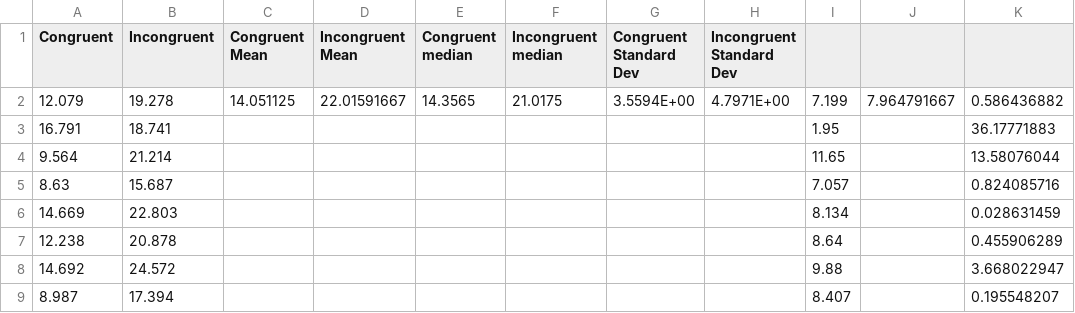
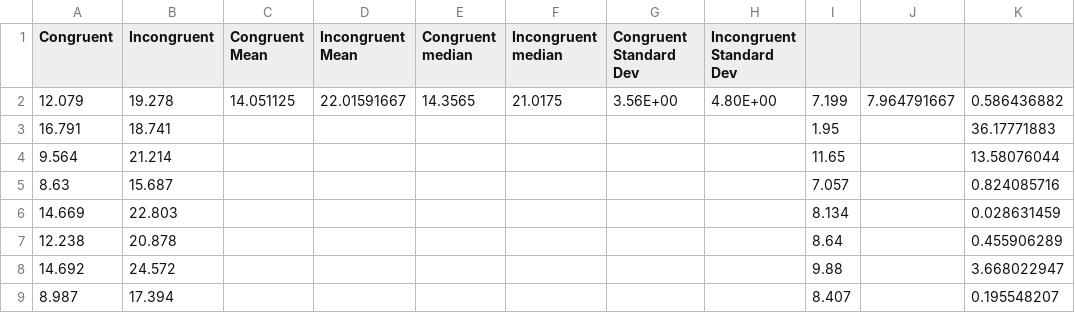
Before and after one commit to rongmax-gufei/udacity-mlnd-stroop, a CSV file: P1-检验心理学现象/stroopdata.csv, drawn as a sheet; only a part is shown; the diff names each change by its address in the sheet, - before the commit and + after, or states it on an @@ line.

```diff
--- a/P1-检验心理学现象/stroopdata.csv
+++ b/P1-检验心理学现象/stroopdata.csv
-G2 (Congruent Standard Dev): 3.5594E+00
+G2 (Congruent Standard Dev): 3.56E+00
-H2 (Incongruent Standard Dev): 4.7971E+00
+H2 (Incongruent Standard Dev): 4.80E+00
```
Also changed, not shown: 1 other file.
